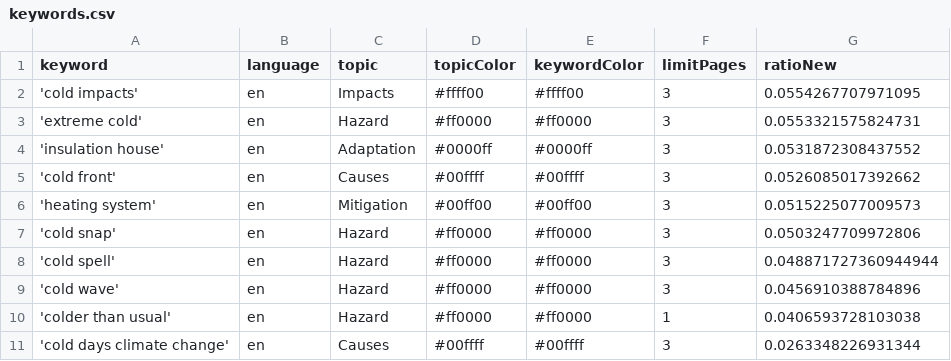
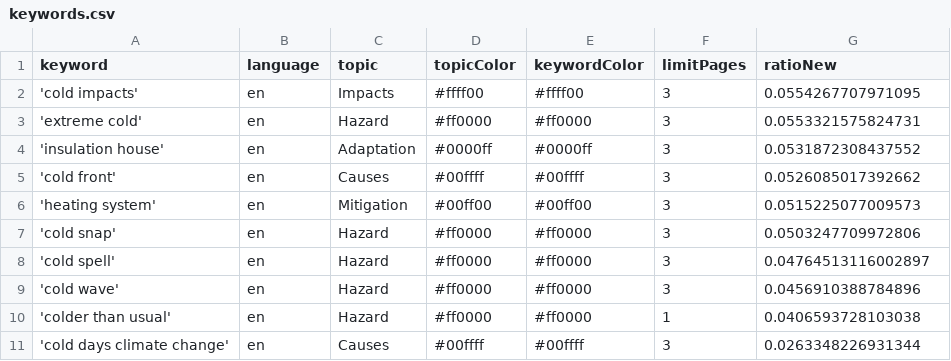
Before and after one commit to JW-news/ColdIsComing, a CSV file: keywords.csv, drawn as a sheet.

```diff
--- a/keywords.csv
+++ b/keywords.csv
@@ -7,3 +7,3 @@ keyword,language,topic,topicColor,keywordColor,limitPages,ratioNew
 'cold snap',en,Hazard,#ff0000,#ff0000,3,0.0503247709972806
-'cold spell',en,Hazard,#ff0000,#ff0000,3,0.048871727360944944
+'cold spell',en,Hazard,#ff0000,#ff0000,3,0.04764513116002897
 'cold wave',en,Hazard,#ff0000,#ff0000,3,0.0456910388784896
```
Also changed, not shown: csv/news_2026_06.csv.
